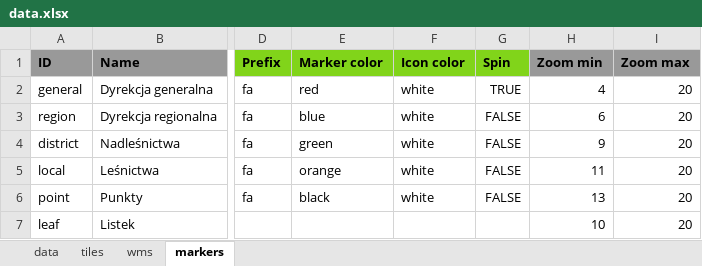
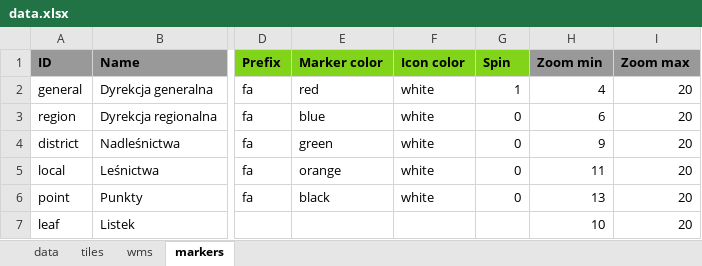
Before and after one commit to krozmuszynska/geoportal, an Excel workbook: data.xlsx, sheet markers, drawn as a sheet; only a part is shown, gaps mark what is left out; values as stored, in another font and other column widths than the file's, no borders; the diff names each change by its address in the sheet, - before the commit and + after, or states it on an @@ line.

```diff
--- a/data.xlsx (sheet markers)
+++ b/data.xlsx (sheet markers)
-G2 (Spin): TRUE
+G2 (Spin): 1
-G3:G6 (Spin): FALSE
+G3:G6 (Spin): 0
```
Also changed, not shown: sheet wms.
